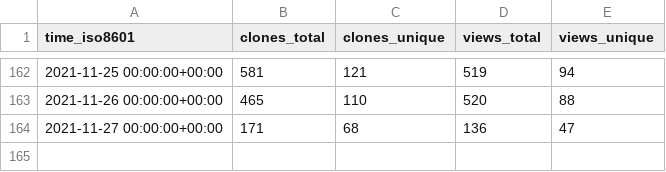
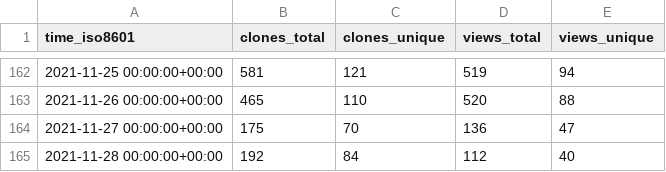
Before and after one commit to DevSCNinja/starport, a CSV file: tendermint/starport/ghrs-data/views_clones_aggregate.csv, drawn as a sheet; only a part is shown, gaps mark what is left out.

```diff
--- a/tendermint/starport/ghrs-data/views_clones_aggregate.csv
+++ b/tendermint/starport/ghrs-data/views_clones_aggregate.csv
@@ -163,2 +163,3 @@ time_iso8601,clones_total,clones_unique,views_total,views_unique
 2021-11-26 00:00:00+00:00,465,110,520,88
-2021-11-27 00:00:00+00:00,171,68,136,47
+2021-11-27 00:00:00+00:00,175,70,136,47
+2021-11-28 00:00:00+00:00,192,84,112,40
```
Also changed, not shown: 1 other file.
